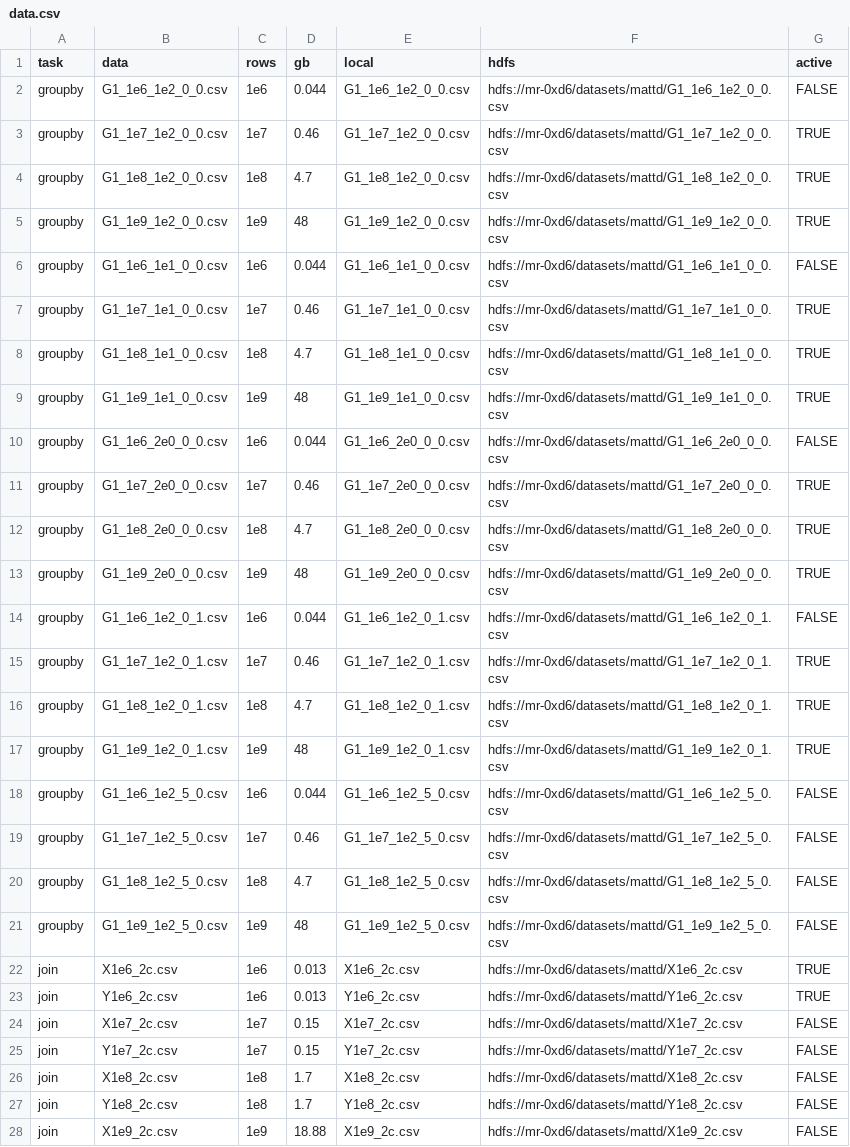
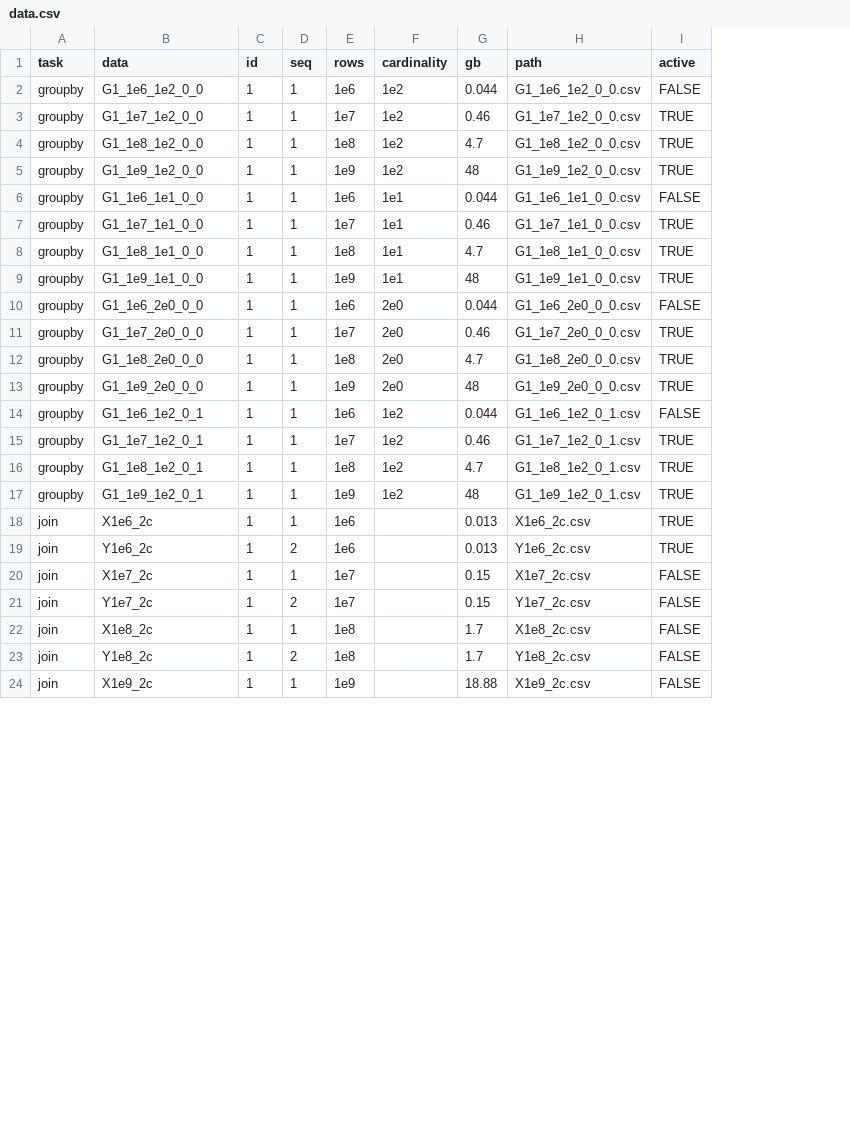
Before and after one commit to h2oai/db-benchmark, a CSV file: data.csv, drawn as a sheet; only a part is shown; removed rows and columns are numbered as before the commit, all else as after; the diff covers the shown part only; the diff names each change by its address in the sheet, - before the commit and + after, or states it on an @@ line.

```diff
--- a/data.csv
+++ b/data.csv
+column C (id), rows 2-24: all 1
+column D (seq), rows 2-24: 1 | 1 | 1 | 1 | 1 | 1 | 1 | 1 | 1 | 1 | 1 | 1 | 1 | 1 | 1 | 1 | 1 | 2 | 1 | 2 | 1 | 2 | 1
+column F (cardinality), rows 2-17: 1e2 | 1e2 | 1e2 | 1e2 | 1e1 | 1e1 | 1e1 | 1e1 | 2e0 | 2e0 | 2e0 | 2e0 | 1e2 | 1e2 | 1e2 | 1e2
-column F (hdfs), rows 2-17: hdfs://mr-0xd6/datasets/mattd/G1_1e6_1e2_0_0.csv | hdfs://mr-0xd6/datasets/mattd/G1_1e7_1e2_0_0.csv | hdfs://mr-0xd6/datasets/mattd/G1_1e8_1e2_0_0.csv | hdfs://mr-0xd6/datasets/mattd/G1_1e9_1e2_0_0.csv | hdfs://mr-0xd6/datasets/mattd/G1_1e6_1e1_0_0.csv | hdfs://mr-0xd6/datasets/mattd/G1_1e7_1e1_0_0.csv | hdfs://mr-0xd6/datasets/mattd/G1_1e8_1e1_0_0.csv | hdfs://mr-0xd6/datasets/mattd/G1_1e9_1e1_0_0.csv | hdfs://mr-0xd6/datasets/mattd/G1_1e6_2e0_0_0.csv | hdfs://mr-0xd6/datasets/mattd/G1_1e7_2e0_0_0.csv | hdfs://mr-0xd6/datasets/mattd/G1_1e8_2e0_0_0.csv | hdfs://mr-0xd6/datasets/mattd/G1_1e9_2e0_0_0.csv | hdfs://mr-0xd6/datasets/mattd/G1_1e6_1e2_0_1.csv | hdfs://mr-0xd6/datasets/mattd/G1_1e7_1e2_0_1.csv | hdfs://mr-0xd6/datasets/mattd/G1_1e8_1e2_0_1.csv | hdfs://mr-0xd6/datasets/mattd/G1_1e9_1e2_0_1.csv; rows 22-28: hdfs://mr-0xd6/datasets/mattd/X1e6_2c.csv | hdfs://mr-0xd6/datasets/mattd/Y1e6_2c.csv | hdfs://mr-0xd6/datasets/mattd/X1e7_2c.csv | hdfs://mr-0xd6/datasets/mattd/Y1e7_2c.csv | hdfs://mr-0xd6/datasets/mattd/X1e8_2c.csv | hdfs://mr-0xd6/datasets/mattd/Y1e8_2c.csv | hdfs://mr-0xd6/datasets/mattd/X1e9_2c.csv
-H1: local
+H1: path
-B2 (data): G1_1e6_1e2_0_0.csv
+B2 (data): G1_1e6_1e2_0_0
-B3 (data): G1_1e7_1e2_0_0.csv
+B3 (data): G1_1e7_1e2_0_0
-B4 (data): G1_1e8_1e2_0_0.csv
+B4 (data): G1_1e8_1e2_0_0
-B5 (data): G1_1e9_1e2_0_0.csv
+B5 (data): G1_1e9_1e2_0_0
-B6 (data): G1_1e6_1e1_0_0.csv
+B6 (data): G1_1e6_1e1_0_0
-B7 (data): G1_1e7_1e1_0_0.csv
+B7 (data): G1_1e7_1e1_0_0
-B8 (data): G1_1e8_1e1_0_0.csv
+B8 (data): G1_1e8_1e1_0_0
-B9 (data): G1_1e9_1e1_0_0.csv
+B9 (data): G1_1e9_1e1_0_0
-B10 (data): G1_1e6_2e0_0_0.csv
+B10 (data): G1_1e6_2e0_0_0
-B11 (data): G1_1e7_2e0_0_0.csv
+B11 (data): G1_1e7_2e0_0_0
-B12 (data): G1_1e8_2e0_0_0.csv
+B12 (data): G1_1e8_2e0_0_0
-B13 (data): G1_1e9_2e0_0_0.csv
+B13 (data): G1_1e9_2e0_0_0
-B14 (data): G1_1e6_1e2_0_1.csv
+B14 (data): G1_1e6_1e2_0_1
-B15 (data): G1_1e7_1e2_0_1.csv
+B15 (data): G1_1e7_1e2_0_1
-B16 (data): G1_1e8_1e2_0_1.csv
+B16 (data): G1_1e8_1e2_0_1
-B17 (data): G1_1e9_1e2_0_1.csv
+B17 (data): G1_1e9_1e2_0_1
-row 18: groupby | G1_1e6_1e2_5_0.csv | 1e6 | 0.044 | G1_1e6_1e2_5_0.csv | hdfs://mr-0xd6/datasets/mattd/G1_1e6_1e2_5_0.csv | FALSE
-row 19: groupby | G1_1e7_1e2_5_0.csv | 1e7 | 0.46 | G1_1e7_1e2_5_0.csv | hdfs://mr-0xd6/datasets/mattd/G1_1e7_1e2_5_0.csv | FALSE
-row 20: groupby | G1_1e8_1e2_5_0.csv | 1e8 | 4.7 | G1_1e8_1e2_5_0.csv | hdfs://mr-0xd6/datasets/mattd/G1_1e8_1e2_5_0.csv | FALSE
-row 21: groupby | G1_1e9_1e2_5_0.csv | 1e9 | 48 | G1_1e9_1e2_5_0.csv | hdfs://mr-0xd6/datasets/mattd/G1_1e9_1e2_5_0.csv | FALSE
-B18 (data): X1e6_2c.csv
+B18 (data): X1e6_2c
-B19 (data): Y1e6_2c.csv
+B19 (data): Y1e6_2c
-B20 (data): X1e7_2c.csv
+B20 (data): X1e7_2c
-B21 (data): Y1e7_2c.csv
+B21 (data): Y1e7_2c
-B22 (data): X1e8_2c.csv
+B22 (data): X1e8_2c
-B23 (data): Y1e8_2c.csv
+B23 (data): Y1e8_2c
-B24 (data): X1e9_2c.csv
+B24 (data): X1e9_2c
```
Also changed, not shown: 9 edited cells elsewhere in this file, 15 other files.
